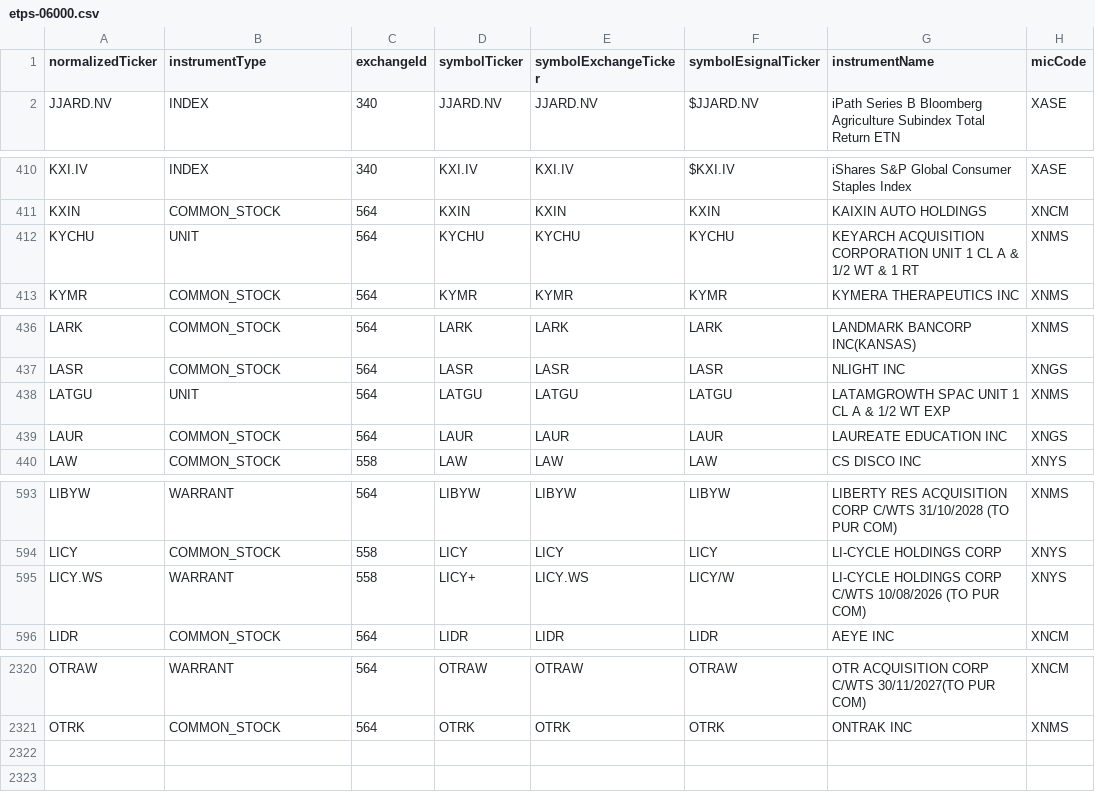
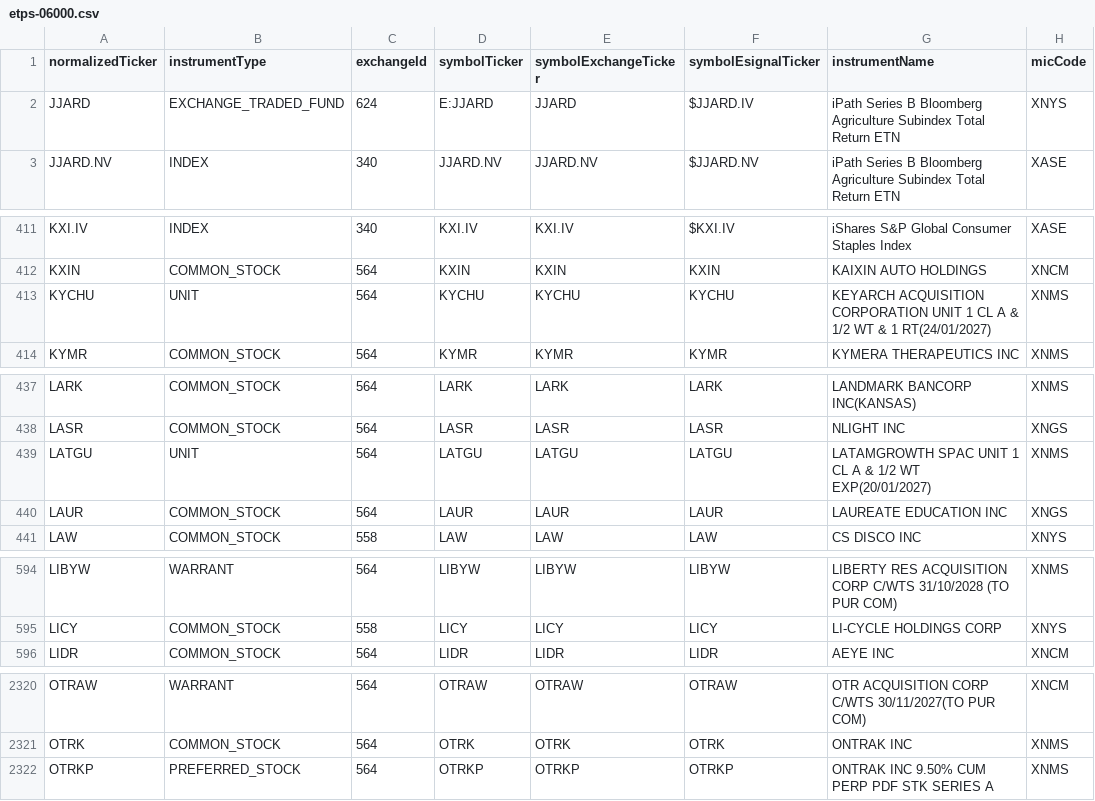
Before and after one commit to haoenhui/nyse-listed-etps, a CSV file: etps-06000.csv, drawn as a sheet; only a part is shown, gaps mark what is left out.

```diff
--- a/etps-06000.csv
+++ b/etps-06000.csv
@@ -1,2 +1,3 @@
 normalizedTicker,instrumentType,exchangeId,symbolTicker,symbolExchangeTicker,symbolEsignalTicker,instrumentName,micCode
+JJARD,EXCHANGE_TRADED_FUND,624,E:JJARD,JJARD,$JJARD.IV,iPath Series B Bloomberg Agriculture Subindex Total Return ETN,XNYS
 JJARD.NV,INDEX,340,JJARD.NV,JJARD.NV,$JJARD.NV,iPath Series B Bloomberg Agriculture Subindex Total Return ETN,XASE
@@ -411,3 +412,3 @@ KXI.IV,INDEX,340,KXI.IV,KXI.IV,$KXI.IV,iShares S&P Global Consumer Staples Index
 KXIN,COMMON_STOCK,564,KXIN,KXIN,KXIN,KAIXIN AUTO HOLDINGS,XNCM
-KYCHU,UNIT,564,KYCHU,KYCHU,KYCHU,KEYARCH ACQUISITION CORPORATION UNIT 1 CL A & 1/2 WT & 1 RT,XNMS
+KYCHU,UNIT,564,KYCHU,KYCHU,KYCHU,KEYARCH ACQUISITION CORPORATION UNIT 1 CL A & 1/2 WT & 1 RT(24/01/2027),XNMS
 KYMR,COMMON_STOCK,564,KYMR,KYMR,KYMR,KYMERA THERAPEUTICS INC,XNMS
@@ -437,3 +438,3 @@ LARK,COMMON_STOCK,564,LARK,LARK,LARK,LANDMARK BANCORP INC(KANSAS),XNMS
 LASR,COMMON_STOCK,564,LASR,LASR,LASR,NLIGHT INC,XNGS
-LATGU,UNIT,564,LATGU,LATGU,LATGU,LATAMGROWTH SPAC UNIT 1 CL A & 1/2 WT EXP,XNMS
+LATGU,UNIT,564,LATGU,LATGU,LATGU,LATAMGROWTH SPAC UNIT 1 CL A & 1/2 WT EXP(20/01/2027),XNMS
 LAUR,COMMON_STOCK,564,LAUR,LAUR,LAUR,LAUREATE EDUCATION INC,XNGS
@@ -594,3 +595,2 @@ LIBYW,WARRANT,564,LIBYW,LIBYW,LIBYW,LIBERTY RES ACQUISITION CORP C/WTS 31/10/202
 LICY,COMMON_STOCK,558,LICY,LICY,LICY,LI-CYCLE HOLDINGS CORP,XNYS
-LICY.WS,WARRANT,558,LICY+,LICY.WS,LICY/W,LI-CYCLE HOLDINGS CORP C/WTS 10/08/2026 (TO PUR COM),XNYS
 LIDR,COMMON_STOCK,564,LIDR,LIDR,LIDR,AEYE INC,XNCM
@@ -2321 +2321,2 @@ OTRAW,WARRANT,564,OTRAW,OTRAW,OTRAW,OTR ACQUISITION CORP C/WTS 30/11/2027(TO PUR
 OTRK,COMMON_STOCK,564,OTRK,OTRK,OTRK,ONTRAK INC,XNMS
+OTRKP,PREFERRED_STOCK,564,OTRKP,OTRKP,OTRKP,ONTRAK INC 9.50% CUM PERP PDF STK SERIES A,XNMS
```
Also changed, not shown: etps-00000.csv, etps-02000.csv, 3 other files.
